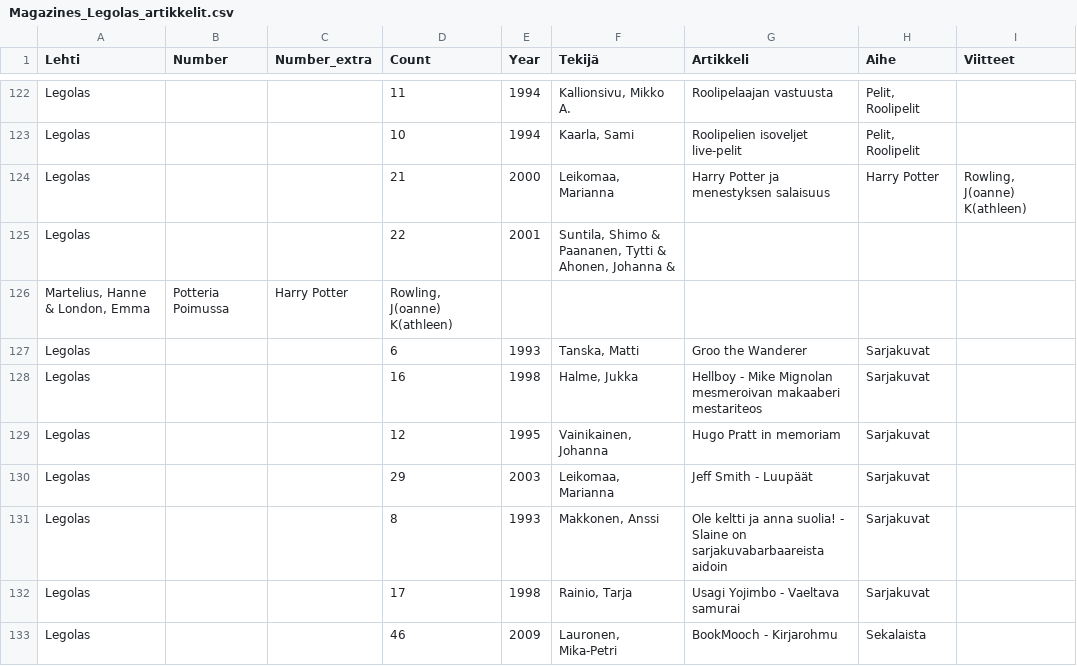
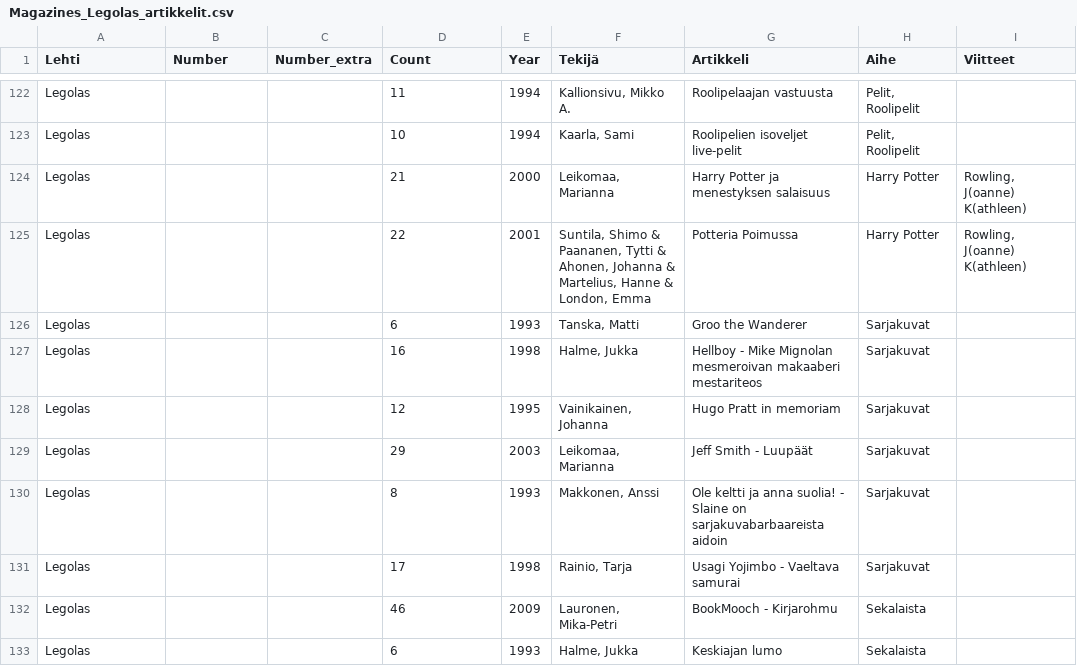
Before and after one commit to Makistos/suomisf, a CSV file: bibfiles/Magazines_Legolas_artikkelit.csv, drawn as a sheet; only a part is shown, gaps mark what is left out; the shorter side is filled out with more unchanged rows.

Commit message:
Fixed an issue with Legolas articles.

```diff
--- a/bibfiles/Magazines_Legolas_artikkelit.csv
+++ b/bibfiles/Magazines_Legolas_artikkelit.csv
@@ -124,4 +124,3 @@ Legolas;;;10;1994;Kaarla, Sami;Roolipelien isoveljet live-pelit;Pelit, Roolipeli
 Legolas;;;21;2000;Leikomaa, Marianna;Harry Potter ja menestyksen salaisuus;Harry Potter;Rowling, J(oanne) K(athleen)
-Legolas;;;22;2001;Suntila, Shimo & Paananen, Tytti & Ahonen, Johanna &
-Martelius, Hanne & London, Emma;Potteria Poimussa;Harry Potter;Rowling, J(oanne) K(athleen)
+Legolas;;;22;2001;Suntila, Shimo & Paananen, Tytti & Ahonen, Johanna & Martelius, Hanne & London, Emma;Potteria Poimussa;Harry Potter;Rowling, J(oanne) K(athleen)
 Legolas;;;6;1993;Tanska, Matti;Groo the Wanderer;Sarjakuvat;
```
Also changed, not shown: 1 other file.
